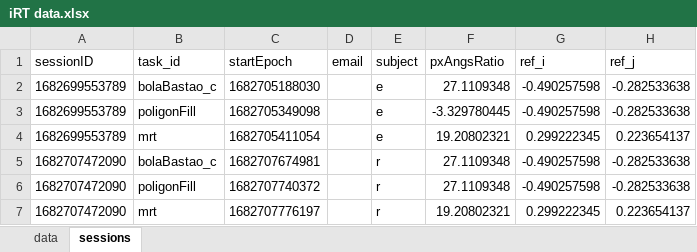
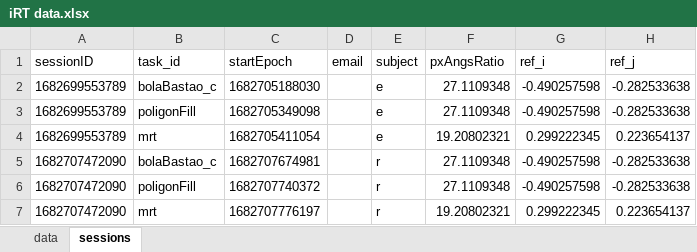
Before and after one commit to rodrigocns/rodrigocns_JoVE, an Excel workbook: Octave/iRT data.xlsx, sheet sessions, drawn as a sheet; only a part is shown; values as stored, in another font and other column widths than the file's, no borders; the diff names each change by its address in the sheet, - before the commit and + after, or states it on an @@ line.

Commit message:
Update iRT data.xlsx
Fix pxAngsRatio negative value (cell F3, tab 'sessions') to the correct value of ~27.1

```diff
--- a/Octave/iRT data.xlsx (sheet sessions)
+++ b/Octave/iRT data.xlsx (sheet sessions)
-F3 (pxAngsRatio): -3.329780445
+F3 (pxAngsRatio): 27.1109348
```
